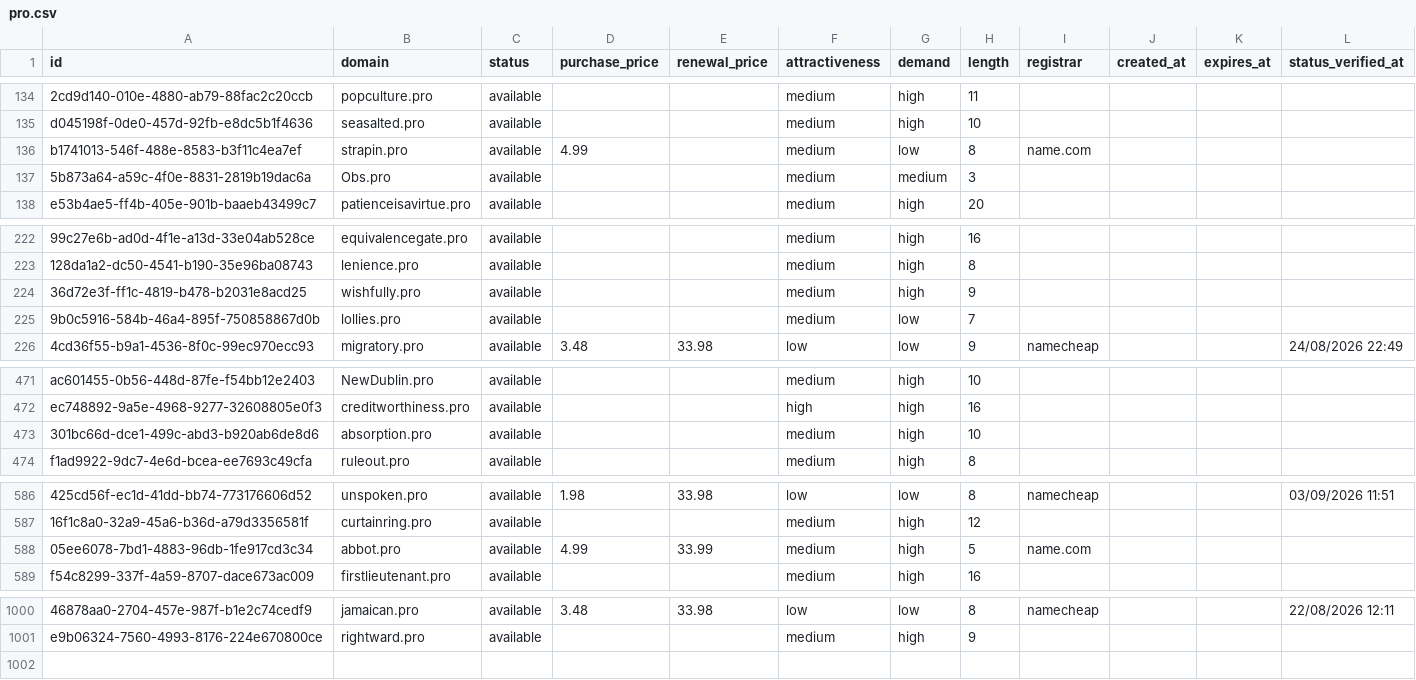
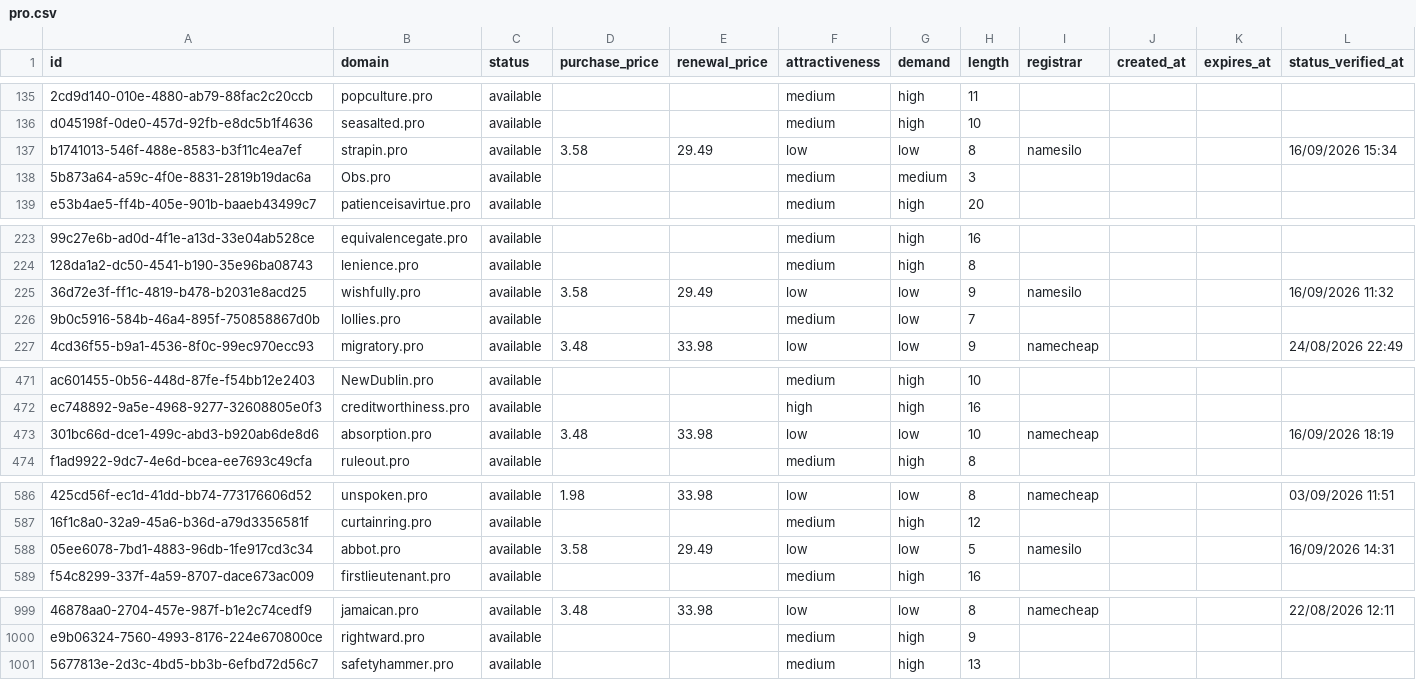
Before and after one commit to UniqueDomains/pro-oneword-domains, a CSV file: pro.csv, drawn as a sheet; only a part is shown, gaps mark what is left out; addresses are those after the commit; the diff covers the shown part only; the diff names each change by its address in the sheet, - before the commit and + after, or states it on an @@ line.

```diff
--- a/pro.csv
+++ b/pro.csv
-D137 (purchase_price): 4.99
+D137 (purchase_price): 3.58
-E137 (renewal_price): (empty)
+E137 (renewal_price): 29.49
-F137 (attractiveness): medium
+F137 (attractiveness): low
-I137 (registrar): name.com
+I137 (registrar): namesilo
-L137 (status_verified_at): (empty)
+L137 (status_verified_at): 16/09/2026 15:34
-D225 (purchase_price): (empty)
+D225 (purchase_price): 3.58
-E225 (renewal_price): (empty)
+E225 (renewal_price): 29.49
-F225 (attractiveness): medium
+F225 (attractiveness): low
-G225 (demand): high
+G225 (demand): low
-I225 (registrar): (empty)
+I225 (registrar): namesilo
-L225 (status_verified_at): (empty)
+L225 (status_verified_at): 16/09/2026 11:32
-D473 (purchase_price): (empty)
+D473 (purchase_price): 3.48
-E473 (renewal_price): (empty)
+E473 (renewal_price): 33.98
-F473 (attractiveness): medium
+F473 (attractiveness): low
-G473 (demand): high
+G473 (demand): low
-I473 (registrar): (empty)
+I473 (registrar): namecheap
-L473 (status_verified_at): (empty)
+L473 (status_verified_at): 16/09/2026 18:19
-D588 (purchase_price): 4.99
+D588 (purchase_price): 3.58
-E588 (renewal_price): 33.99
+E588 (renewal_price): 29.49
-F588 (attractiveness): medium
+F588 (attractiveness): low
-G588 (demand): high
+G588 (demand): low
-I588 (registrar): name.com
+I588 (registrar): namesilo
-L588 (status_verified_at): (empty)
+L588 (status_verified_at): 16/09/2026 14:31
+row 1001: 5677813e-2d3c-4bd5-bb3b-6efbd72d56c7 | safetyhammer.pro | available |  |  | medium | high | 13
```
Also changed, not shown: 1 added row, 2 removed rows and 41 edited cells elsewhere in this file, 4 other files.
